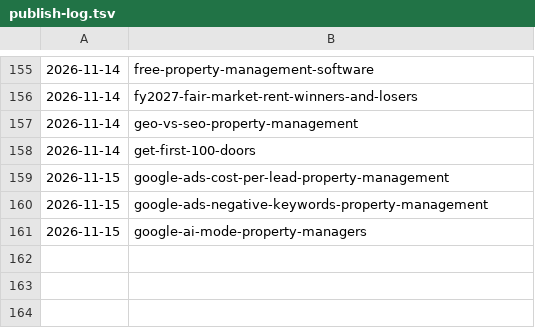
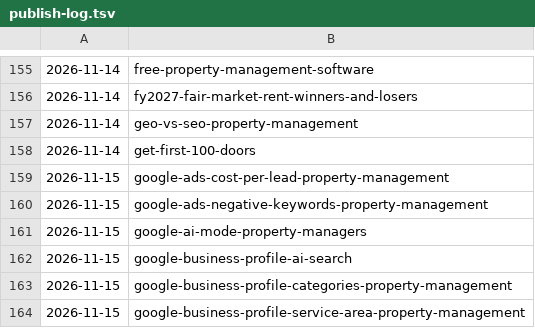
Before and after one commit to citata-ai/united, a TSV file: business/marketing/content-plan/publish-log.tsv, drawn as a sheet; only a part is shown, gaps mark what is left out.

Commit message:
library: publish 3 (google-business-profile-ai-search,google-business-profile-categories-property-management,google-business-profile-service-area-property-management)

```diff
--- a/business/marketing/content-plan/publish-log.tsv
+++ b/business/marketing/content-plan/publish-log.tsv
@@ -161 +161,4 @@
 2026-11-15	google-ai-mode-property-managers
+2026-11-15	google-business-profile-ai-search
+2026-11-15	google-business-profile-categories-property-management
+2026-11-15	google-business-profile-service-area-property-management
```
Also changed, not shown: 3 other files.
